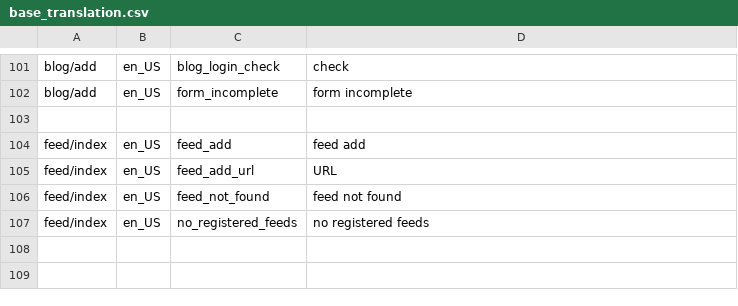
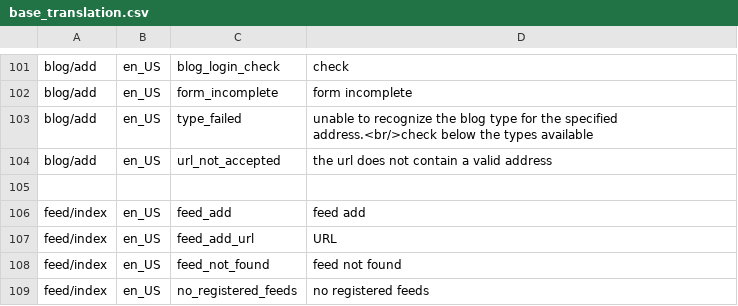
Before and after one commit to marcelotoledo/PostCanal, a CSV file: trunk/db/base_translation.csv, drawn as a sheet; only a part is shown, gaps mark what is left out.

```diff
--- a/trunk/db/base_translation.csv
+++ b/trunk/db/base_translation.csv
@@ -102,2 +102,4 @@
 "blog/add","en_US","form_incomplete","form incomplete"
+"blog/add","en_US","type_failed","unable to recognize the blog type for the specified address.<br/>check below the types available"
+"blog/add","en_US","url_not_accepted","the url does not contain a valid address"
 
```
Also changed, not shown: 6 other files.
